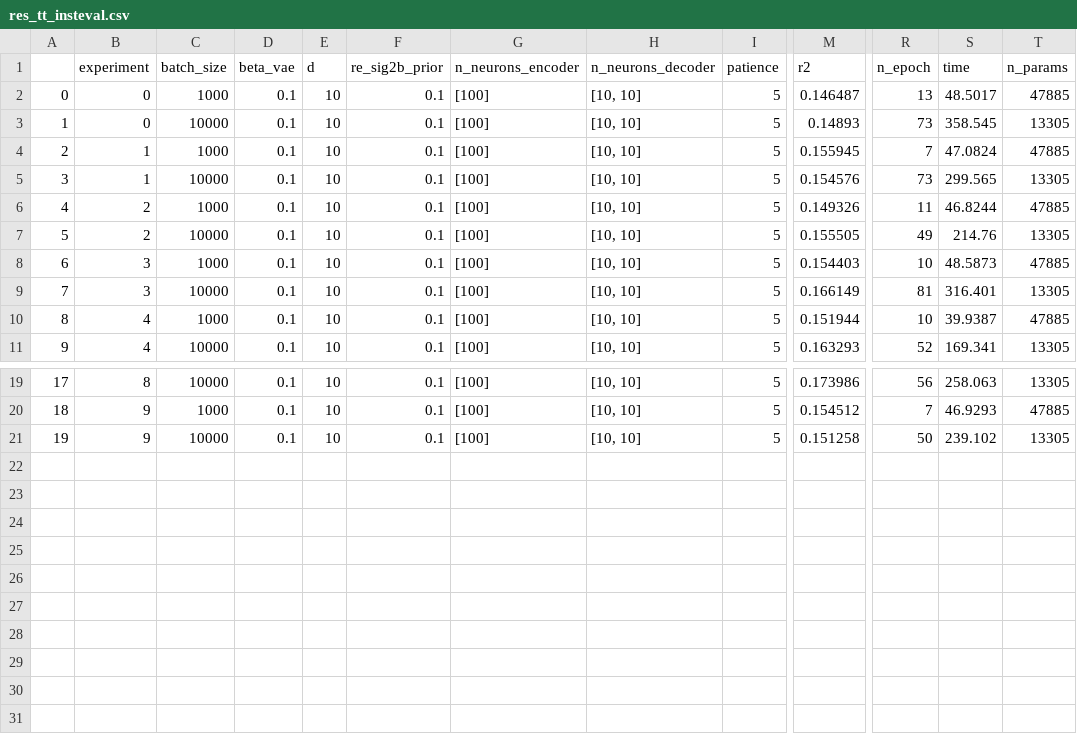
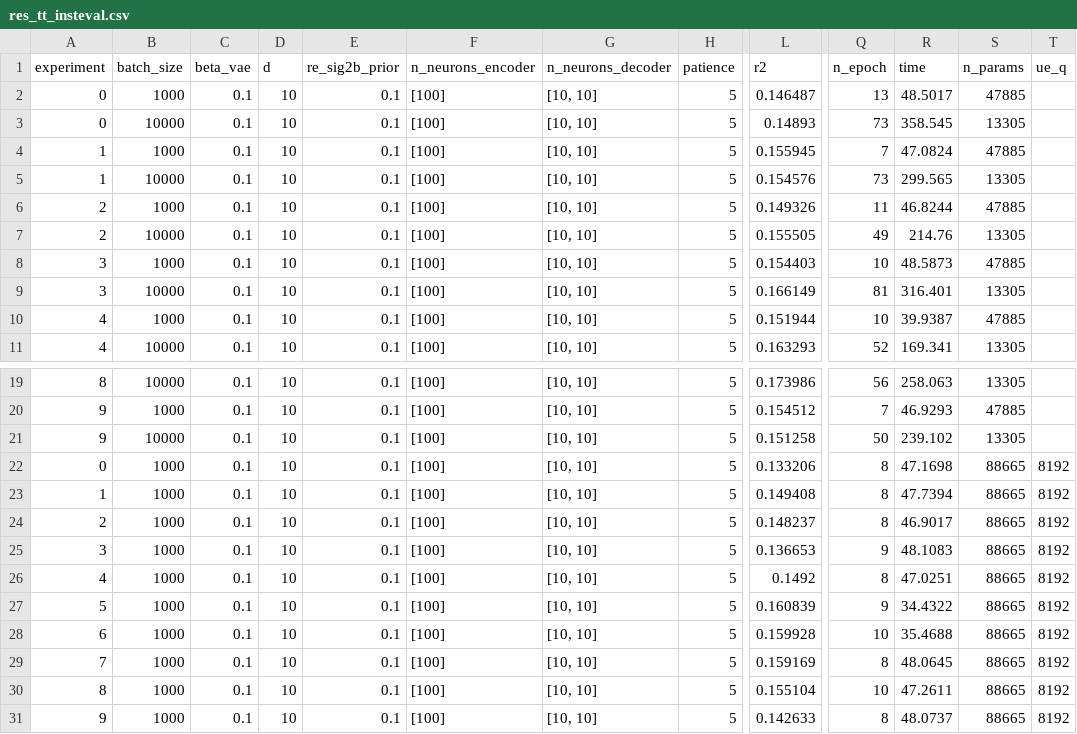
Before and after one commit to gsimchoni/mmbeddings, a CSV file: results/res_tt_insteval.csv, drawn as a sheet; only a part is shown, gaps mark what is left out; removed rows and columns are numbered as before the commit, all else as after; rows hold the shown columns only; the diff names each change by its address in the sheet, - before the commit and + after, or states it on an @@ line.

```diff
--- a/results/res_tt_insteval.csv
+++ b/results/res_tt_insteval.csv
-column A, rows 2-11: 0 | 1 | 2 | 3 | 4 | 5 | 6 | 7 | 8 | 9; rows 19-21: 17 | 18 | 19
+column T (ue_q), empty
+row 22: 0 | 1000 | 0.1 | 10 | 0.1 | [100] | [10, 10] | 5 | 0.133206 | 8 | 47.1698 | 88665 | 8192
+row 23: 1 | 1000 | 0.1 | 10 | 0.1 | [100] | [10, 10] | 5 | 0.149408 | 8 | 47.7394 | 88665 | 8192
+row 24: 2 | 1000 | 0.1 | 10 | 0.1 | [100] | [10, 10] | 5 | 0.148237 | 8 | 46.9017 | 88665 | 8192
+row 25: 3 | 1000 | 0.1 | 10 | 0.1 | [100] | [10, 10] | 5 | 0.136653 | 9 | 48.1083 | 88665 | 8192
+row 26: 4 | 1000 | 0.1 | 10 | 0.1 | [100] | [10, 10] | 5 | 0.1492 | 8 | 47.0251 | 88665 | 8192
+row 27: 5 | 1000 | 0.1 | 10 | 0.1 | [100] | [10, 10] | 5 | 0.160839 | 9 | 34.4322 | 88665 | 8192
+row 28: 6 | 1000 | 0.1 | 10 | 0.1 | [100] | [10, 10] | 5 | 0.159928 | 10 | 35.4688 | 88665 | 8192
+row 29: 7 | 1000 | 0.1 | 10 | 0.1 | [100] | [10, 10] | 5 | 0.159169 | 8 | 48.0645 | 88665 | 8192
+row 30: 8 | 1000 | 0.1 | 10 | 0.1 | [100] | [10, 10] | 5 | 0.155104 | 10 | 47.2611 | 88665 | 8192
+row 31: 9 | 1000 | 0.1 | 10 | 0.1 | [100] | [10, 10] | 5 | 0.142633 | 8 | 48.0737 | 88665 | 8192
```
Also changed, not shown: results/res_tt_imdb.csv, results/res_tt_news.csv, 6 other files.
